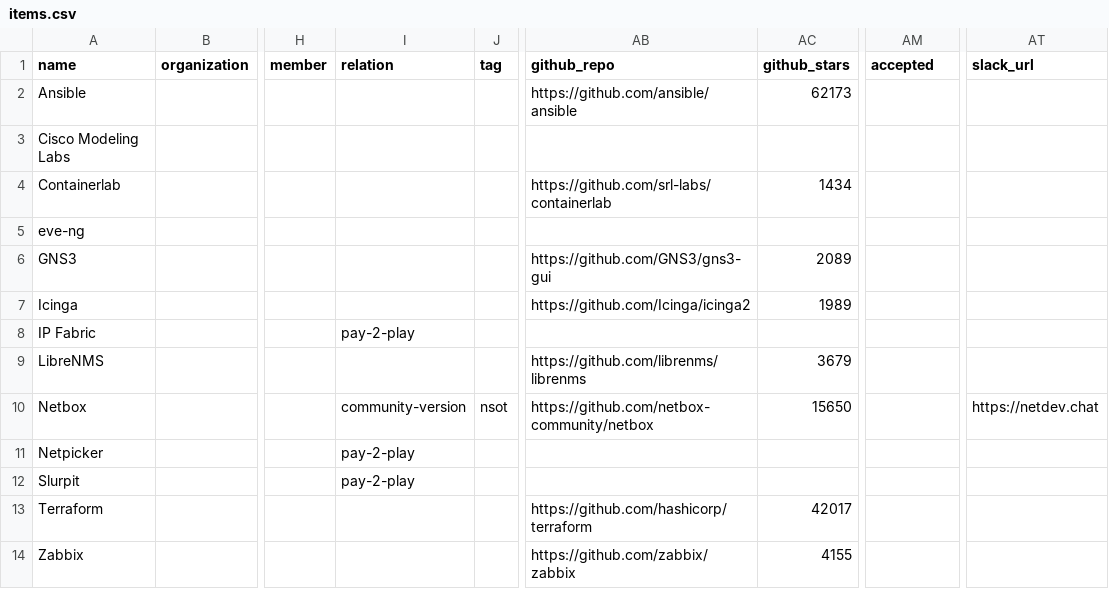
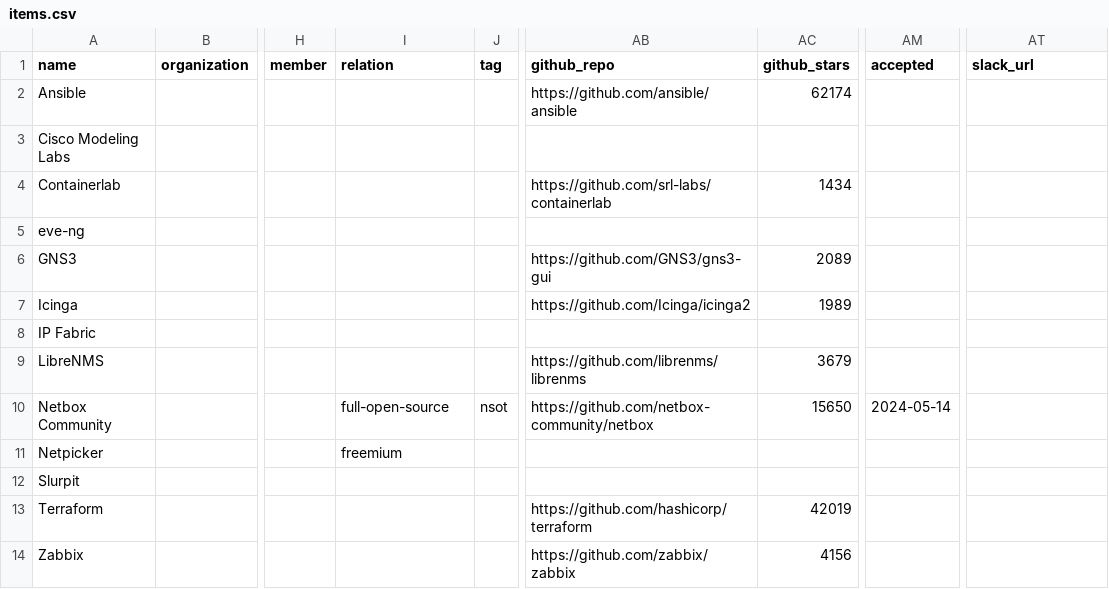
Before and after one commit to steinzi/network-automation-landscape, a CSV file: docs/items.csv, drawn as a sheet; only a part is shown, gaps mark what is left out; the diff names each change by its address in the sheet, - before the commit and + after, or states it on an @@ line.

```diff
--- a/docs/items.csv
+++ b/docs/items.csv
-AC2 (github_stars): 62173
+AC2 (github_stars): 62174
-I8 (relation): pay-2-play
+I8 (relation): (empty)
-A10 (name): Netbox
+A10 (name): Netbox Community
-I10 (relation): community-version
+I10 (relation): full-open-source
-AM10 (accepted): (empty)
+AM10 (accepted): 2024-05-14
-AT10 (slack_url): https://netdev.chat
+AT10 (slack_url): (empty)
-I11 (relation): pay-2-play
+I11 (relation): freemium
-I12 (relation): pay-2-play
+I12 (relation): (empty)
-AC13 (github_stars): 42017
+AC13 (github_stars): 42019
-AC14 (github_stars): 4155
+AC14 (github_stars): 4156
```
Also changed, not shown: 31 other files.
